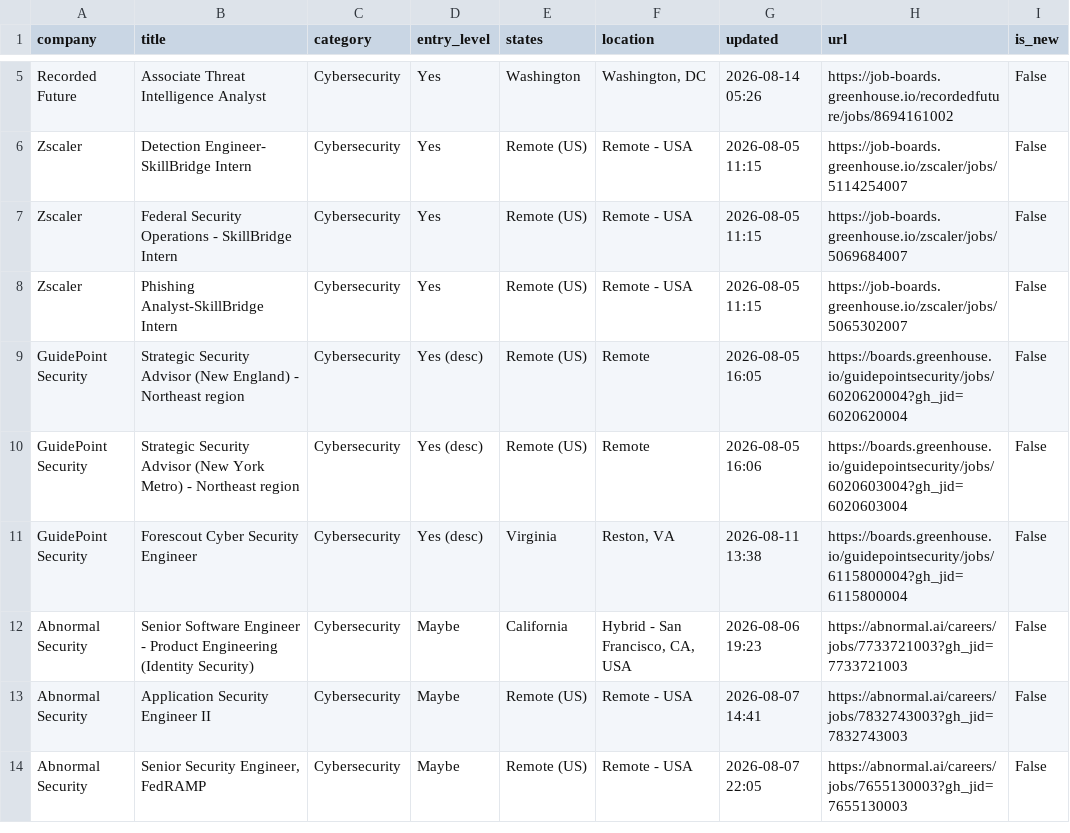
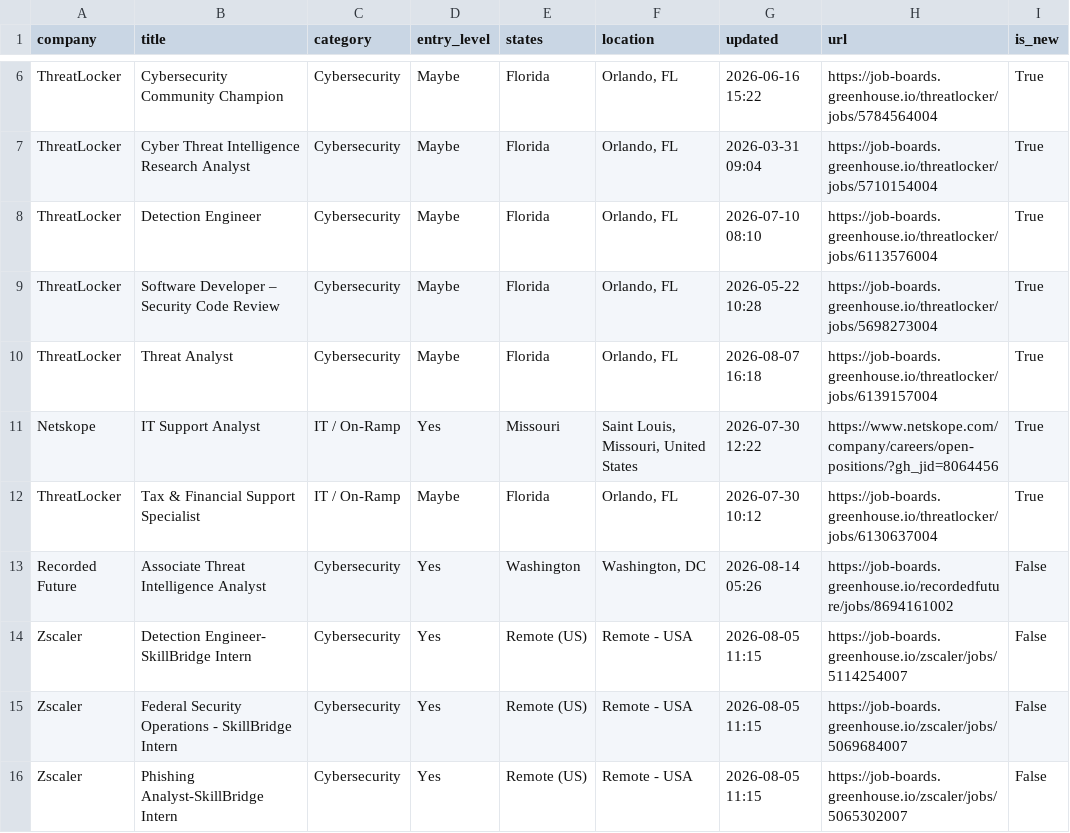
Before and after one commit to bikloz50/cybersecurity-job-tracker, a CSV file: cyber_jobs.csv, drawn as a sheet; only a part is shown, gaps mark what is left out; the shorter side is filled out with more unchanged rows; the diff covers the shown part only; the diff names each change by its address in the sheet, - before the commit and + after, or states it on an @@ line.

```diff
--- a/cyber_jobs.csv
+++ b/cyber_jobs.csv
+row 6: ThreatLocker | Cybersecurity Community Champion | Cybersecurity | Maybe | Florida | Orlando, FL | 2026-06-16 15:22 | https://job-boards.greenhouse.io/threatlocker/jobs/5784564004 | True
+row 7: ThreatLocker | Cyber Threat Intelligence Research Analyst | Cybersecurity | Maybe | Florida | Orlando, FL | 2026-03-31 09:04 | https://job-boards.greenhouse.io/threatlocker/jobs/5710154004 | True
+row 8: ThreatLocker | Detection Engineer | Cybersecurity | Maybe | Florida | Orlando, FL | 2026-07-10 08:10 | https://job-boards.greenhouse.io/threatlocker/jobs/6113576004 | True
+row 9: ThreatLocker | Software Developer – Security Code Review | Cybersecurity | Maybe | Florida | Orlando, FL | 2026-05-22 10:28 | https://job-boards.greenhouse.io/threatlocker/jobs/5698273004 | True
+row 10: ThreatLocker | Threat Analyst | Cybersecurity | Maybe | Florida | Orlando, FL | 2026-08-07 16:18 | https://job-boards.greenhouse.io/threatlocker/jobs/6139157004 | True
+row 11: Netskope | IT Support Analyst | IT / On-Ramp | Yes | Missouri | Saint Louis, Missouri, United States | 2026-07-30 12:22 | https://www.netskope.com/company/careers/open-positions/?gh_jid=8064456 | True
+row 12: ThreatLocker | Tax & Financial Support Specialist | IT / On-Ramp | Maybe | Florida | Orlando, FL | 2026-07-30 10:12 | https://job-boards.greenhouse.io/threatlocker/jobs/6130637004 | True
```
Also changed, not shown: 6 added rows, 4 removed rows and 6 edited cells elsewhere in this file, 3 other files.
